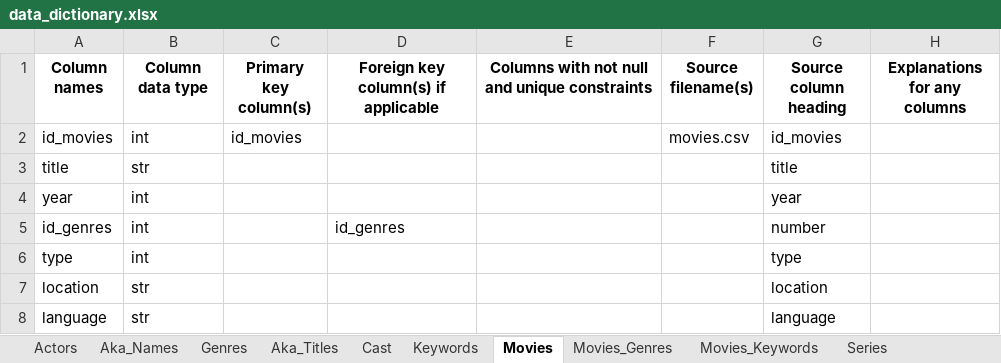
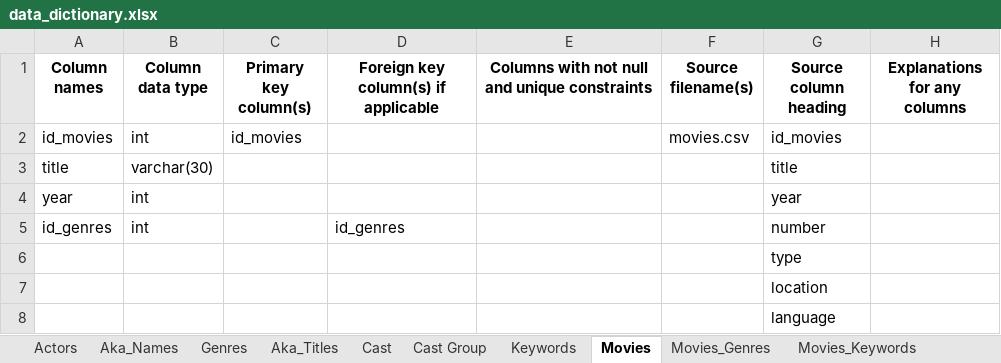
Before and after one commit to cs327e-spring2017/recurscursive, an Excel workbook: lab1/data_dictionary.xlsx, sheet Movies, drawn as a sheet; values as stored, in another font and other column widths than the file's, no borders; charts and pictures not drawn; removed rows and columns are numbered as before the commit, all else as after; the diff names each change by its address in the sheet, - before the commit and + after, or states it on an @@ line.

```diff
--- a/lab1/data_dictionary.xlsx (sheet Movies)
+++ b/lab1/data_dictionary.xlsx (sheet Movies)
+sheet tab: Cast Group
-B3 (Column data type): str
+B3 (Column data type): varchar(30)
-row 6: type | int |  |  |  |  | type
-row 7: location | str |  |  |  |  | location
-row 8: language | str |  |  |  |  | language
+row 6:  |  |  |  |  |  | type
+row 7:  |  |  |  |  |  | location
+row 8:  |  |  |  |  |  | language
```
Also changed, not shown: sheet Movies_Keywords, sheet Actors, sheet Aka_Titles, sheet Genres, sheet Series, other sheet tabs, charts or pictures.
